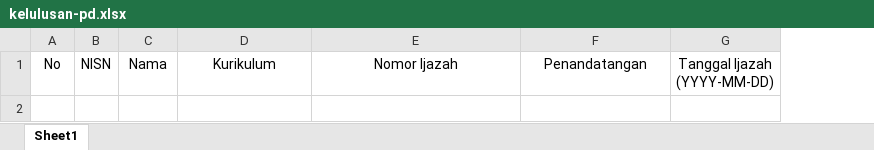
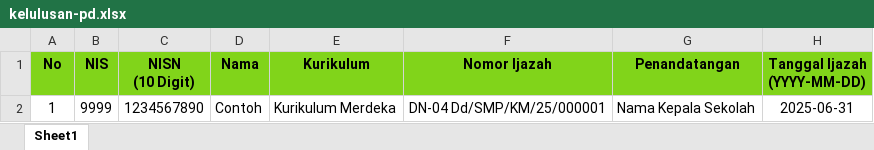
Before and after one commit to medigital-dev/Espero-Smart-School, an Excel workbook: public/assets/docs/kelulusan-pd.xlsx, sheet Sheet1, drawn as a sheet; values as stored, in another font and other column widths than the file's, no borders; removed rows and columns are numbered as before the commit, all else as after; the diff names each change by its address in the sheet, - before the commit and + after, or states it on an @@ line.

```diff
--- a/public/assets/docs/kelulusan-pd.xlsx (sheet Sheet1)
+++ b/public/assets/docs/kelulusan-pd.xlsx (sheet Sheet1)
-column B (NISN), empty
+column B (NIS), empty
+column C (NISN (10 Digit)), empty
@@ A1 fill: none → #81D41A, bold: off → on @@
@@ D1:H1 fill: none → #81D41A, bold: off → on @@
+row 2: 1 | 9999 | 1234567890 | Contoh | Kurikulum Merdeka | DN-04 Dd/SMP/KM/25/000001 | Nama Kepala Sekolah | 2025-06-31
```
Also changed, not shown: 7 other files.
